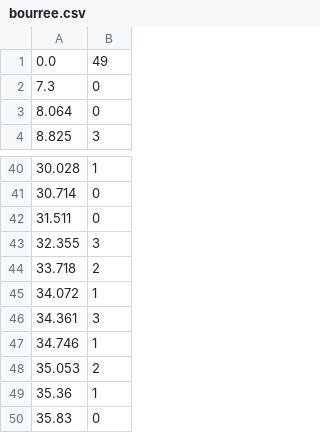
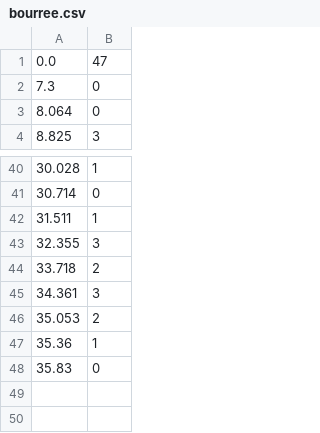
Before and after one commit to angelaz1/15-466-f22-final, a CSV file: dist/levels/violin2/bourree.csv, drawn as a sheet; only a part is shown, gaps mark what is left out.

```diff
--- a/dist/levels/violin2/bourree.csv
+++ b/dist/levels/violin2/bourree.csv
@@ -1,2 +1,2 @@
-0.0, 49
+0.0, 47
 7.3,0
@@ -41,8 +41,6 @@
 30.714,0
-31.511,0
+31.511,1
 32.355,3
 33.718,2
-34.072,1
 34.361,3
-34.746,1
 35.053,2
```
Also changed, not shown: 19 other files.
